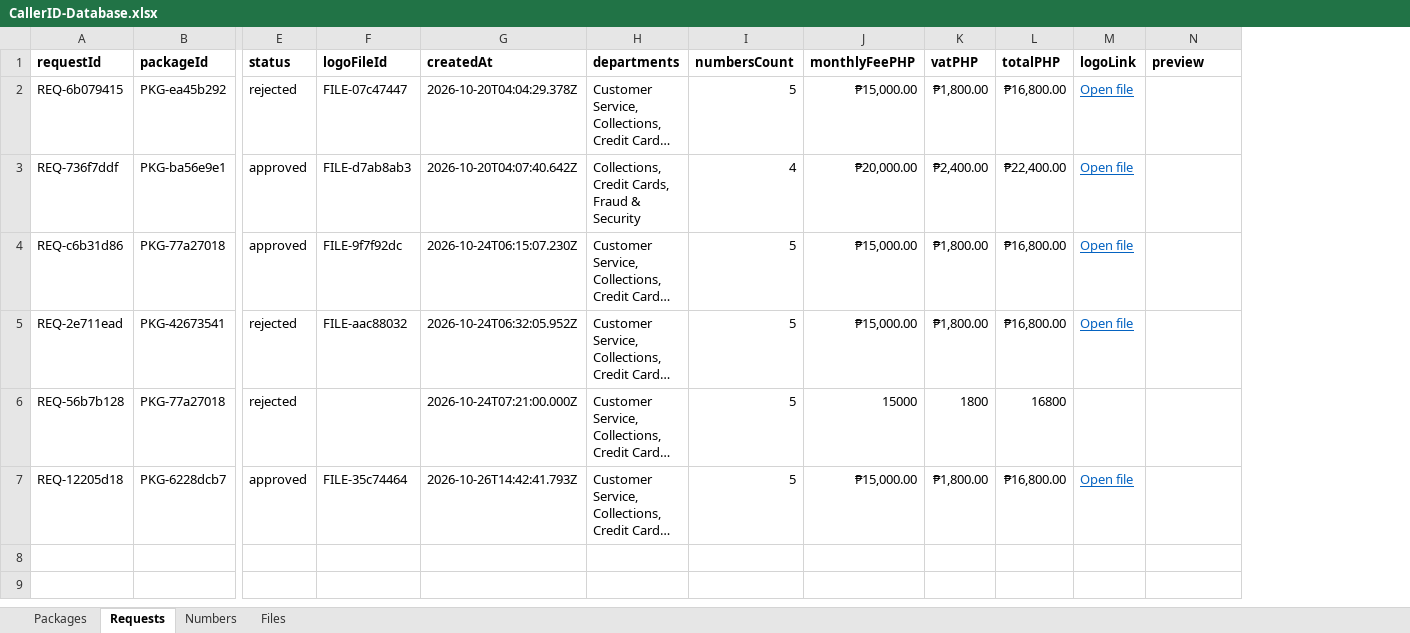
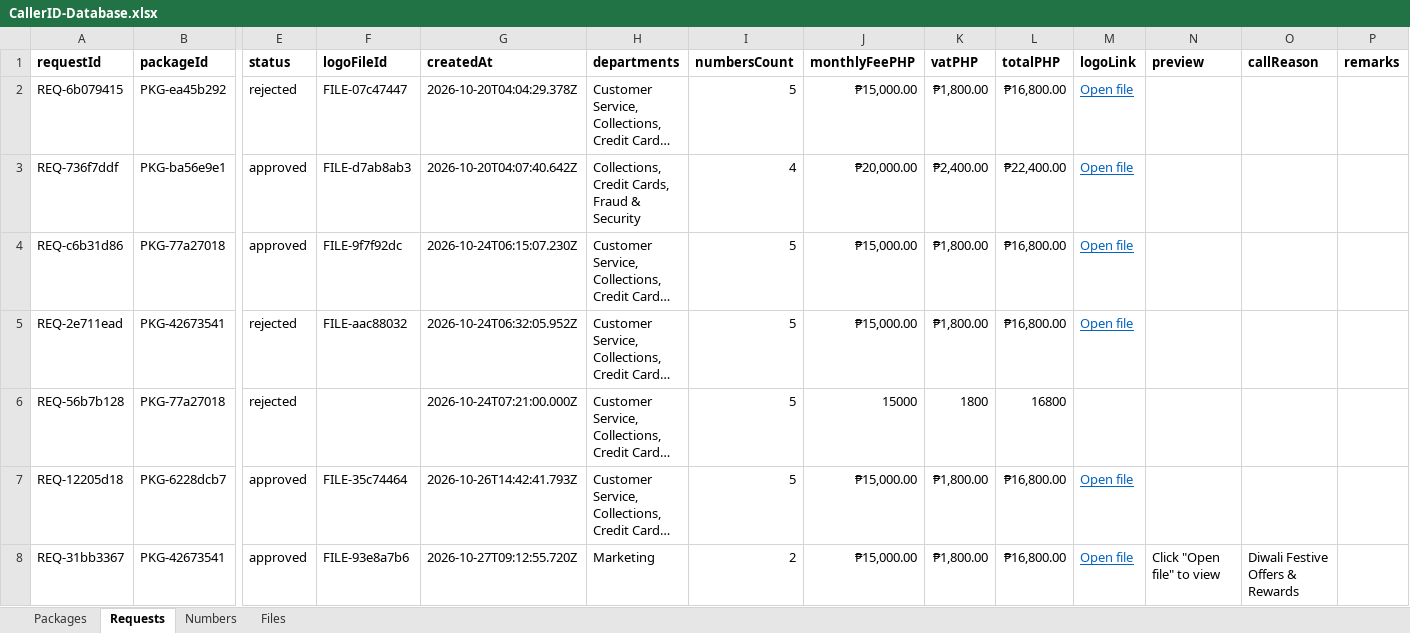
Before and after one commit to SwethaMobileum/portals, an Excel workbook: shared/CallerID-Database.xlsx, sheet Requests, drawn as a sheet; only a part is shown, gaps mark what is left out; long unchanged cells end in …; values as stored, in another font and other column widths than the file's, no borders; charts and pictures not drawn; rows hold the shown columns only; the diff names each change by its address in the sheet, - before the commit and + after, or states it on an @@ line.

Commit message:
Implement Subscription & Brand Requests Management, Operator review workflow, Android caller screen, and logo persistence bug fix

```diff
--- a/shared/CallerID-Database.xlsx (sheet Requests)
+++ b/shared/CallerID-Database.xlsx (sheet Requests)
+column O (callReason), empty
+column P (remarks), empty
+row 8: REQ-31bb3367 | PKG-42673541 | approved | FILE-93e8a7b6 | 2026-10-27T09:12:55.720Z | Marketing | 2 | ₱15,000.00 | ₱1,800.00 | ₱16,800.00 | Open file | Click "Open file" to view | Diwali Festive Offers & Rewards
```
Also changed, not shown: sheet Numbers, sheet Files, 9 other files.
